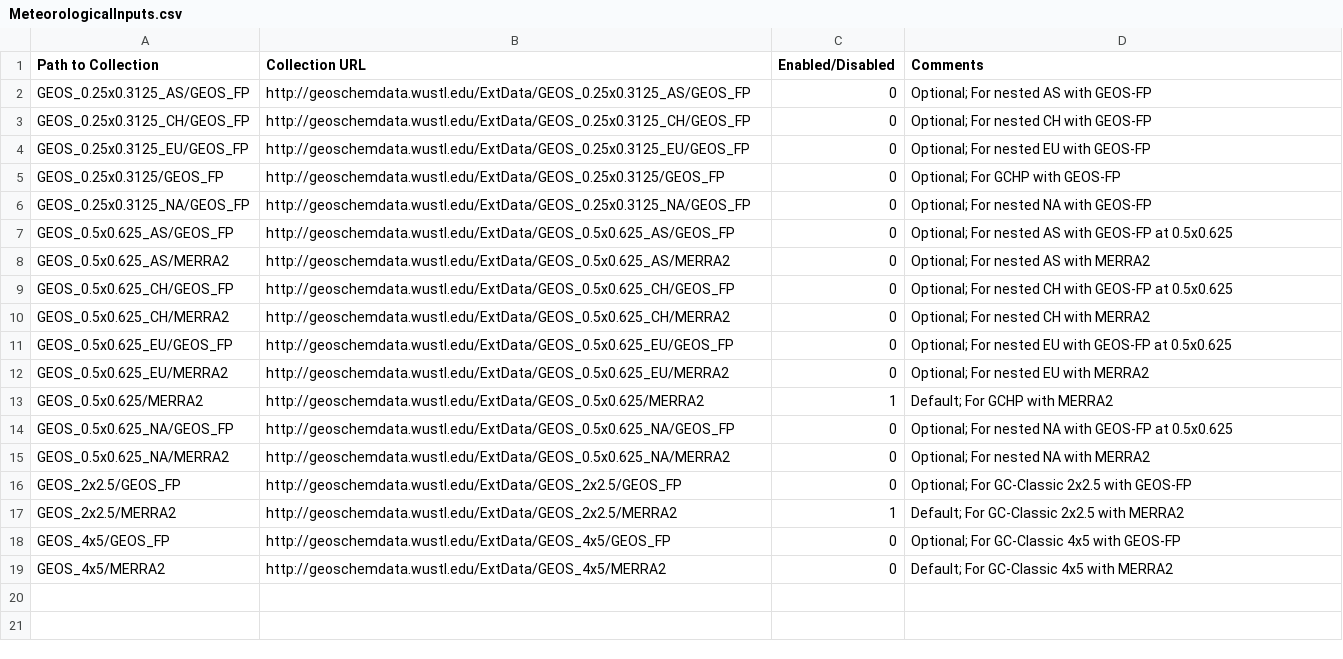
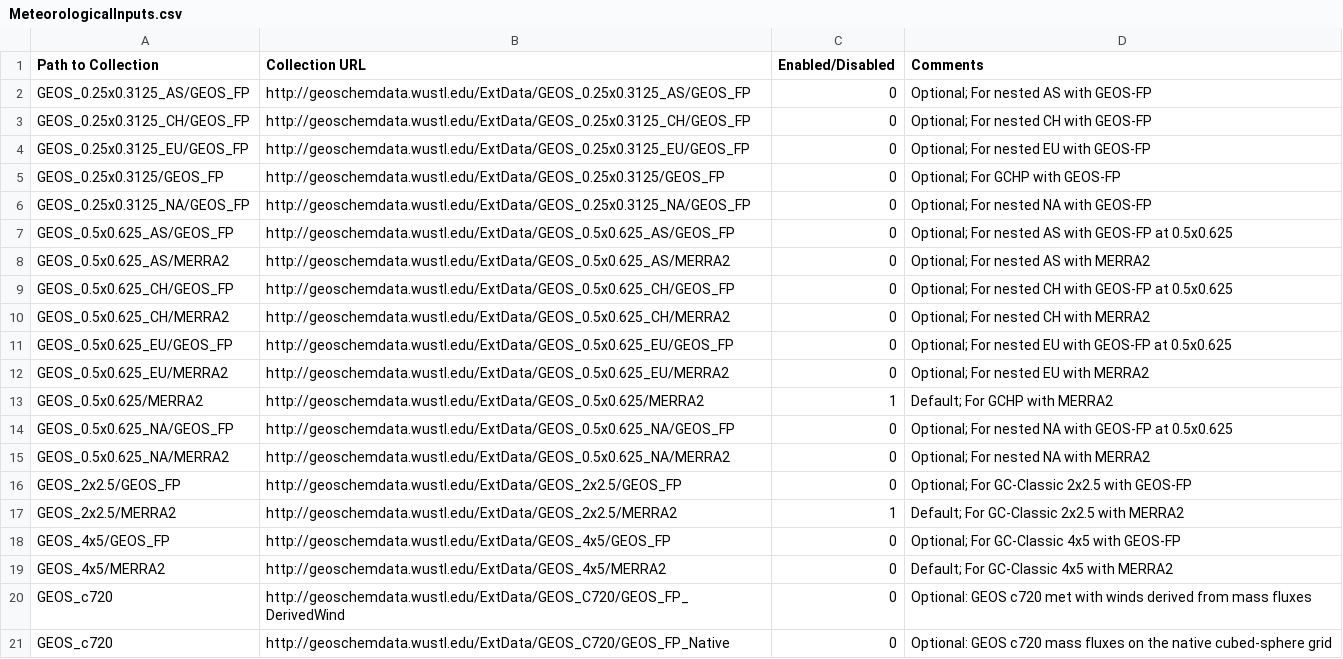
Before and after one commit to geoschem/input-data-catalogs, a CSV file: MeteorologicalInputs.csv, drawn as a sheet.

Commit message:
Add GEOS_c720 paths to MeteorologicalInputs.csv
Added the paths to the GEOS_c720 data (both derived-wind and native) to the MeteorologicalInputs.csv file.
These data can be used for GCHP simulations

Signed-off-by: Bob Yantosca <yantosca@seas.harvard.edu>

```diff
--- a/MeteorologicalInputs.csv
+++ b/MeteorologicalInputs.csv
@@ -19 +19,3 @@ GEOS_4x5/GEOS_FP,http://geoschemdata.wustl.edu/ExtData/GEOS_4x5/GEOS_FP,0,Option
 GEOS_4x5/MERRA2,http://geoschemdata.wustl.edu/ExtData/GEOS_4x5/MERRA2,0,Default; For GC-Classic 4x5 with MERRA2
+GEOS_c720,http://geoschemdata.wustl.edu/ExtData/GEOS_C720/GEOS_FP_DerivedWind,0,Optional: GEOS c720 met with winds derived from mass fluxes
+GEOS_c720,http://geoschemdata.wustl.edu/ExtData/GEOS_C720/GEOS_FP_Native,0,Optional: GEOS c720 mass fluxes on the native cubed-sphere grid
```
